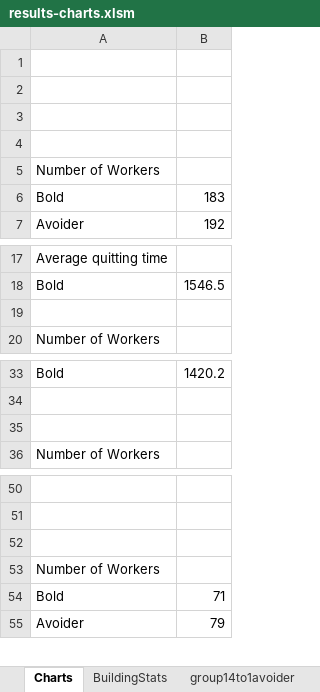
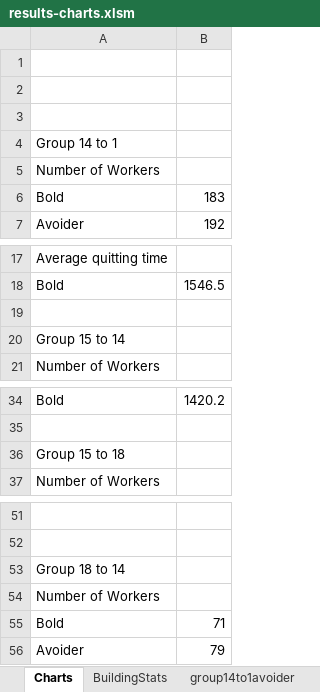
Before and after one commit to hkillam/worksitetraffic, an Excel workbook: results-charts.xlsm, sheet Charts, drawn as a sheet; only a part is shown, gaps mark what is left out; values as stored, in another font and other column widths than the file's, no cell formats; charts and pictures not drawn; addresses are those after the commit; the diff names each change by its address in the sheet, - before the commit and + after, or states it on an @@ line.

```diff
--- a/results-charts.xlsm (sheet Charts)
+++ b/results-charts.xlsm (sheet Charts)
-A4: (empty)
+A4: Group 14 to 1
+row 20: Group 15 to 14
-A36: (empty)
+A36: Group 15 to 18
-A53: (empty)
+A53: Group 18 to 14
```
Also changed, not shown: sheet group15to18bold, sheet group15to18avoider, sheet group14to1bold, sheet group15to14bold, sheet group14to1avoider, sheet group18to14avoider, 2 more sheets, cell formats, charts or pictures, 5 other files.
